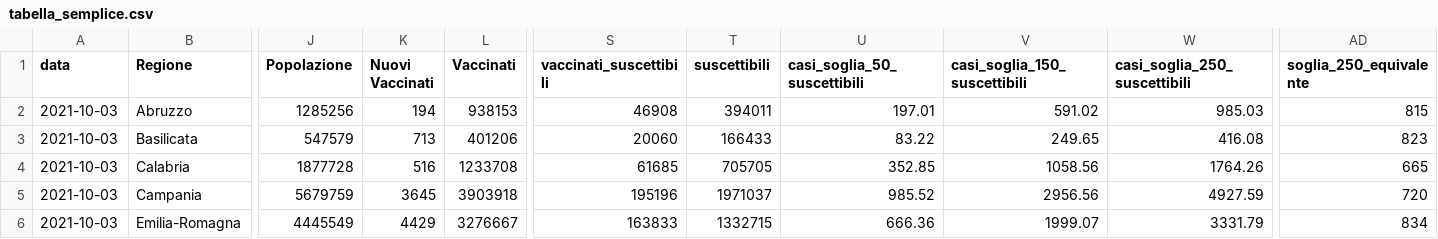
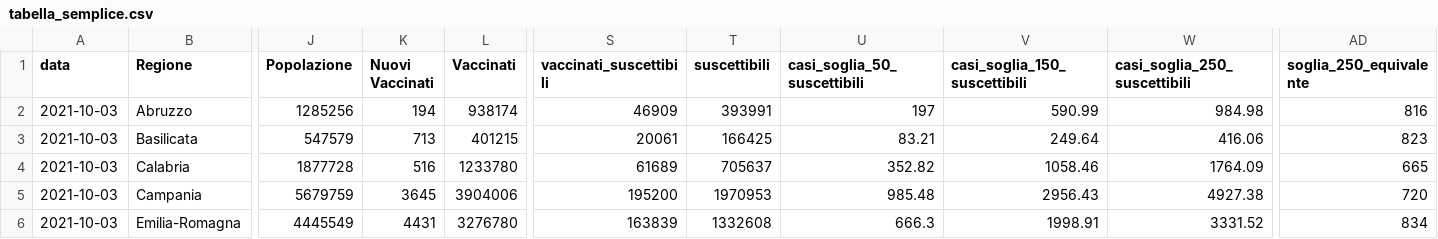
Before and after one commit to Data-Network-Lab/indicatore_zona_gialla, a CSV file: data/graph-data/tabella_semplice.csv, drawn as a sheet; only a part is shown, gaps mark what is left out; the diff covers the shown part only; the diff names each change by its address in the sheet, - before the commit and + after, or states it on an @@ line.

```diff
--- a/data/graph-data/tabella_semplice.csv
+++ b/data/graph-data/tabella_semplice.csv
-L2 (Vaccinati): 938153
+L2 (Vaccinati): 938174
-S2 (vaccinati_suscettibili): 46908
+S2 (vaccinati_suscettibili): 46909
-T2 (suscettibili): 394011
+T2 (suscettibili): 393991
-U2 (casi_soglia_50_suscettibili): 197.01
+U2 (casi_soglia_50_suscettibili): 197
-V2 (casi_soglia_150_suscettibili): 591.02
+V2 (casi_soglia_150_suscettibili): 590.99
-W2 (casi_soglia_250_suscettibili): 985.03
+W2 (casi_soglia_250_suscettibili): 984.98
-AD2 (soglia_250_equivalente): 815
+AD2 (soglia_250_equivalente): 816
-L3 (Vaccinati): 401206
+L3 (Vaccinati): 401215
-S3 (vaccinati_suscettibili): 20060
+S3 (vaccinati_suscettibili): 20061
-T3 (suscettibili): 166433
+T3 (suscettibili): 166425
-U3 (casi_soglia_50_suscettibili): 83.22
+U3 (casi_soglia_50_suscettibili): 83.21
-V3 (casi_soglia_150_suscettibili): 249.65
+V3 (casi_soglia_150_suscettibili): 249.64
-W3 (casi_soglia_250_suscettibili): 416.08
+W3 (casi_soglia_250_suscettibili): 416.06
-L4 (Vaccinati): 1233708
+L4 (Vaccinati): 1233780
-S4 (vaccinati_suscettibili): 61685
+S4 (vaccinati_suscettibili): 61689
-T4 (suscettibili): 705705
+T4 (suscettibili): 705637
-U4 (casi_soglia_50_suscettibili): 352.85
+U4 (casi_soglia_50_suscettibili): 352.82
-V4 (casi_soglia_150_suscettibili): 1058.56
+V4 (casi_soglia_150_suscettibili): 1058.46
-W4 (casi_soglia_250_suscettibili): 1764.26
+W4 (casi_soglia_250_suscettibili): 1764.09
-L5 (Vaccinati): 3903918
+L5 (Vaccinati): 3904006
-S5 (vaccinati_suscettibili): 195196
+S5 (vaccinati_suscettibili): 195200
-T5 (suscettibili): 1971037
+T5 (suscettibili): 1970953
-U5 (casi_soglia_50_suscettibili): 985.52
+U5 (casi_soglia_50_suscettibili): 985.48
-V5 (casi_soglia_150_suscettibili): 2956.56
+V5 (casi_soglia_150_suscettibili): 2956.43
-W5 (casi_soglia_250_suscettibili): 4927.59
+W5 (casi_soglia_250_suscettibili): 4927.38
-K6 (Nuovi Vaccinati): 4429
+K6 (Nuovi Vaccinati): 4431
-L6 (Vaccinati): 3276667
+L6 (Vaccinati): 3276780
-S6 (vaccinati_suscettibili): 163833
+S6 (vaccinati_suscettibili): 163839
-T6 (suscettibili): 1332715
+T6 (suscettibili): 1332608
-U6 (casi_soglia_50_suscettibili): 666.36
+U6 (casi_soglia_50_suscettibili): 666.3
-V6 (casi_soglia_150_suscettibili): 1999.07
+V6 (casi_soglia_150_suscettibili): 1998.91
-W6 (casi_soglia_250_suscettibili): 3331.79
+W6 (casi_soglia_250_suscettibili): 3331.52
```
Also changed, not shown: 76 edited cells elsewhere in this file, data/graph-data/scatterplot.csv, data/graph-data/variazione_giornaliera.csv, 2 other files.
